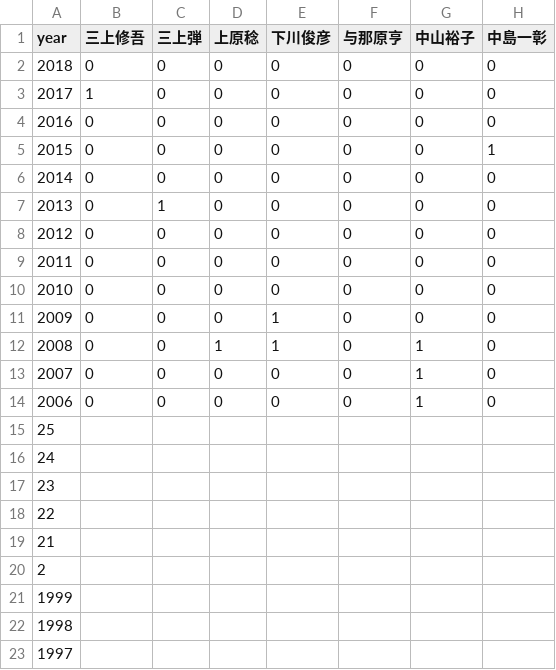
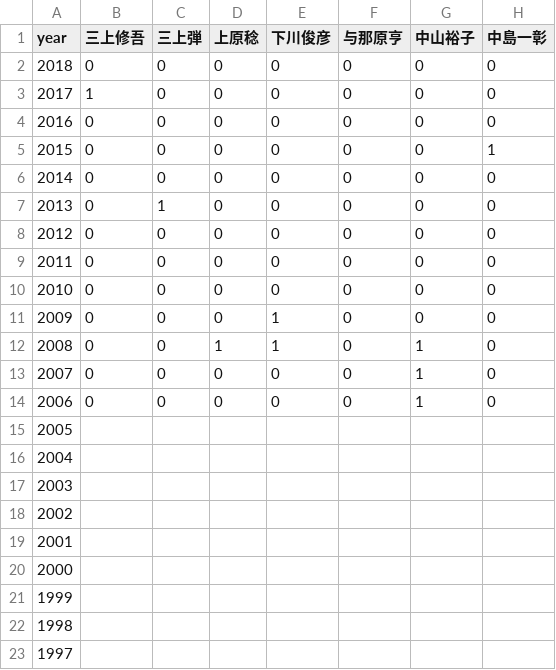
Before and after one commit to forno/Analyze_DICOMO, a CSV file: human_vector.csv, drawn as a sheet; only a part is shown; the diff names each change by its address in the sheet, - before the commit and + after, or states it on an @@ line.

Commit message:
Fix incorrect data of human_vector

```diff
--- a/human_vector.csv
+++ b/human_vector.csv
-A15 (year): 25
+A15 (year): 2005
-A16 (year): 24
+A16 (year): 2004
-A17 (year): 23
+A17 (year): 2003
-A18 (year): 22
+A18 (year): 2002
-A19 (year): 21
+A19 (year): 2001
-A20 (year): 2
+A20 (year): 2000
```
